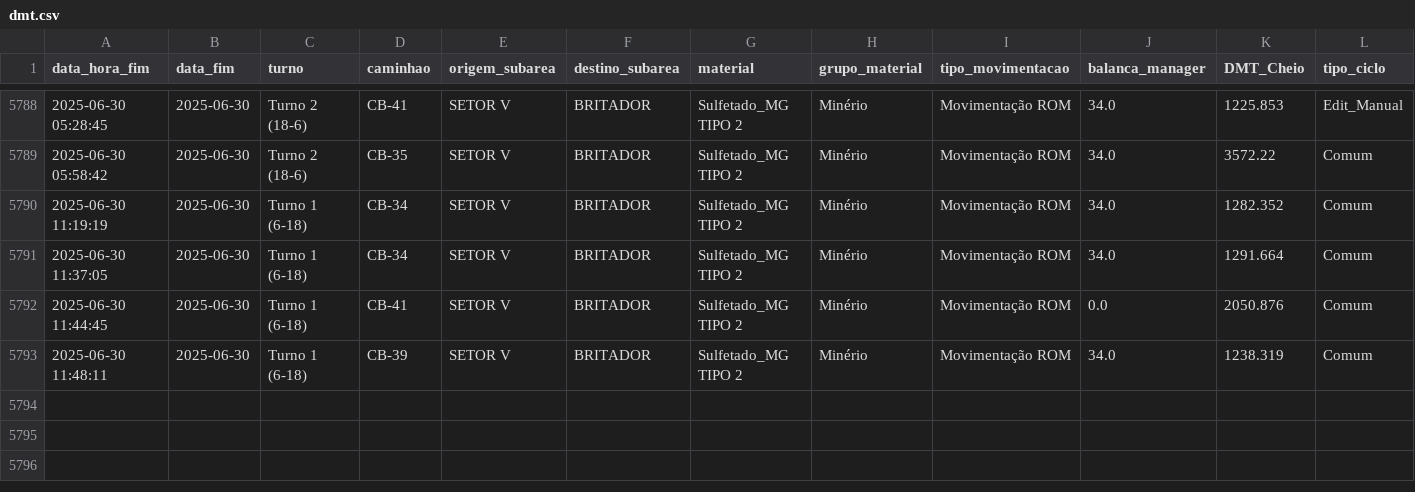
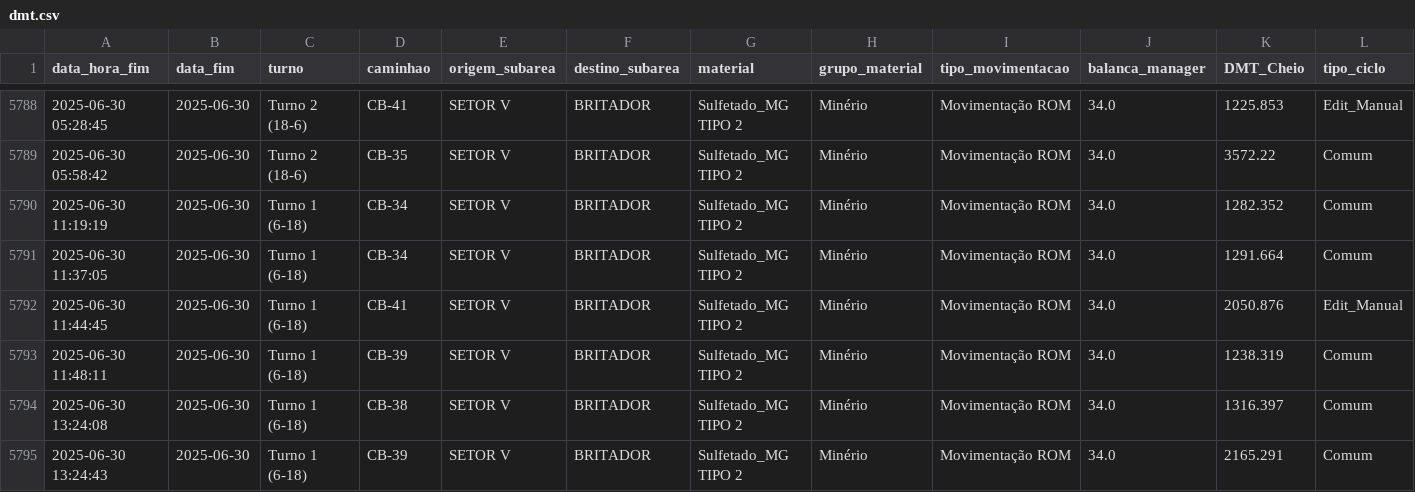
Before and after one commit to eduardosoros/app_controle_dmt, a CSV file: dados/dmt.csv, drawn as a sheet; only a part is shown, gaps mark what is left out.

Commit message:
Atualização automática via DSN de Usuário

```diff
--- a/dados/dmt.csv
+++ b/dados/dmt.csv
@@ -5791,3 +5791,5 @@ data_hora_fim,data_fim,turno,caminhao,origem_subarea,destino_subarea,material,gr
 2025-06-30 11:37:05,2025-06-30,Turno 1 (6-18),CB-34,SETOR V,BRITADOR,Sulfetado_MG TIPO 2,Minério,Movimentação ROM,34.0,1291.664,Comum
-2025-06-30 11:44:45,2025-06-30,Turno 1 (6-18),CB-41,SETOR V,BRITADOR,Sulfetado_MG TIPO 2,Minério,Movimentação ROM,0.0,2050.876,Comum
+2025-06-30 11:44:45,2025-06-30,Turno 1 (6-18),CB-41,SETOR V,BRITADOR,Sulfetado_MG TIPO 2,Minério,Movimentação ROM,34.0,2050.876,Edit_Manual
 2025-06-30 11:48:11,2025-06-30,Turno 1 (6-18),CB-39,SETOR V,BRITADOR,Sulfetado_MG TIPO 2,Minério,Movimentação ROM,34.0,1238.319,Comum
+2025-06-30 13:24:08,2025-06-30,Turno 1 (6-18),CB-38,SETOR V,BRITADOR,Sulfetado_MG TIPO 2,Minério,Movimentação ROM,34.0,1316.397,Comum
+2025-06-30 13:24:43,2025-06-30,Turno 1 (6-18),CB-39,SETOR V,BRITADOR,Sulfetado_MG TIPO 2,Minério,Movimentação ROM,34.0,2165.291,Comum
```
